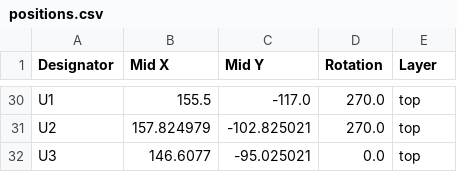
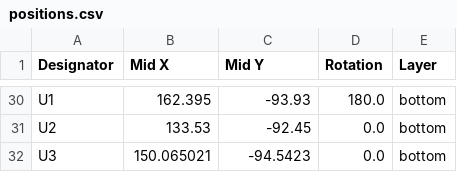
Before and after one commit to Nolankaz/Nav-Lights, a CSV file: production/positions.csv, drawn as a sheet; only a part is shown, gaps mark what is left out; the diff covers the shown part only; the diff names each change by its address in the sheet, - before the commit and + after, or states it on an @@ line.

```diff
--- a/production/positions.csv
+++ b/production/positions.csv
-B30 (Mid X): 155.5
+B30 (Mid X): 162.395
-C30 (Mid Y): -117.0
+C30 (Mid Y): -93.93
-D30 (Rotation): 270.0
+D30 (Rotation): 180.0
-E30:E32 (Layer): top
+E30:E32 (Layer): bottom
-B31 (Mid X): 157.824979
+B31 (Mid X): 133.53
-C31 (Mid Y): -102.825021
+C31 (Mid Y): -92.45
-D31 (Rotation): 270.0
+D31 (Rotation): 0.0
-B32 (Mid X): 146.6077
+B32 (Mid X): 150.065021
-C32 (Mid Y): -95.025021
+C32 (Mid Y): -94.5423
```
Also changed, not shown: 7 added rows, 7 removed rows and 72 edited cells elsewhere in this file, production/bom.csv, 44 other files.
